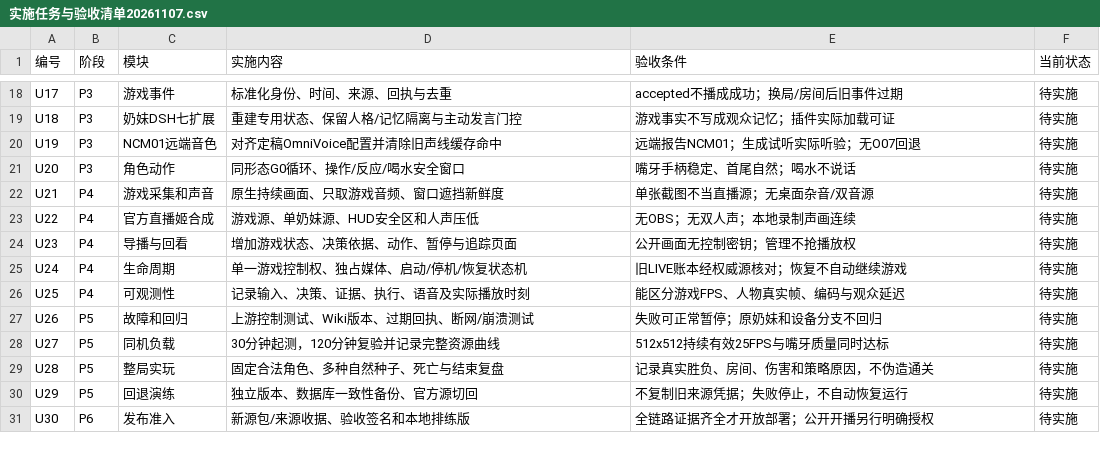
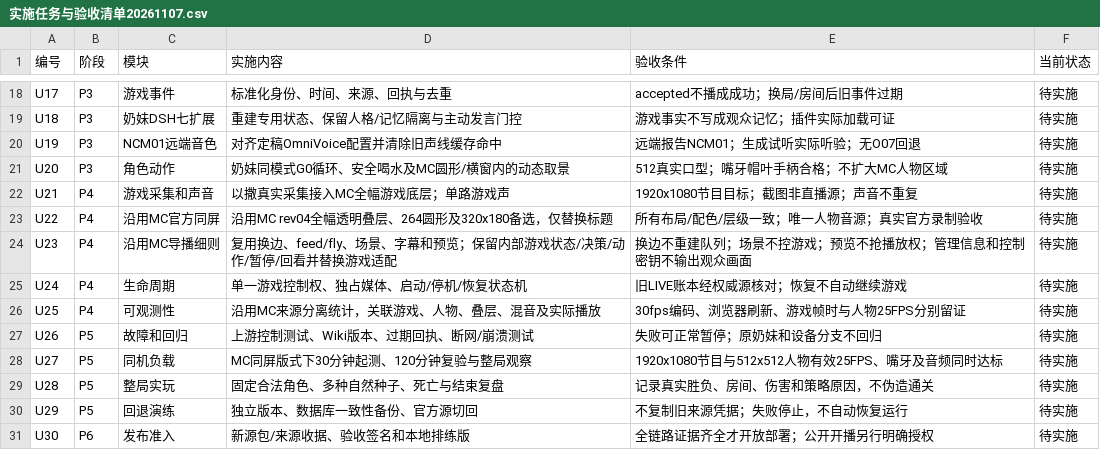
Before and after one commit to wikigsroom/Ai-Talk-Streamer, a CSV file: docs/issac/实施任务与验收清单20261107.csv, drawn as a sheet; only a part is shown, gaps mark what is left out.

Commit message:
docs(issac): reuse MC composition with title-only changes

```diff
--- a/docs/issac/实施任务与验收清单20261107.csv
+++ b/docs/issac/实施任务与验收清单20261107.csv
@@ -20,10 +20,10 @@ U18,P3,奶妹DSH七扩展,重建专用状态、保留人格/记忆隔离与主
 U19,P3,NCM01远端音色,对齐定稿OmniVoice配置并清除旧声线缓存命中,远端报告NCM01；生成试听实际听验；无O07回退,待实施
-U20,P3,角色动作,同形态G0循环、操作/反应/喝水安全窗口,嘴牙手柄稳定、首尾自然；喝水不说话,待实施
-U21,P4,游戏采集和声音,原生持续画面、只取游戏音频、窗口遮挡新鲜度,单张截图不当直播源；无桌面杂音/双音源,待实施
-U22,P4,官方直播姬合成,游戏源、单奶妹源、HUD安全区和人声压低,无OBS；无双人声；本地录制声画连续,待实施
-U23,P4,导播与回看,增加游戏状态、决策依据、动作、暂停与追踪页面,公开画面无控制密钥；管理不抢播放权,待实施
+U20,P3,角色动作,奶妹同模式G0循环、安全喝水及MC圆形/横窗内的动态取景,512真实口型；嘴牙帽叶手柄合格；不扩大MC人物区域,待实施
+U21,P4,游戏采集和声音,以撒真实采集接入MC全幅游戏底层；单路游戏声,1920x1080节目目标；截图非直播源；声音不重复,待实施
+U22,P4,沿用MC官方同屏,沿用MC rev04全幅透明叠层、264圆形及320x180备选，仅替换标题,所有布局/配色/层级一致；唯一人物音源；真实官方录制验收,待实施
+U23,P4,沿用MC导播细则,复用换边、feed/fly、场景、字幕和预览；保留内部游戏状态/决策/动作/暂停/回看并替换游戏适配,换边不重建队列；场景不控游戏；预览不抢播放权；管理信息和控制密钥不输出观众画面,待实施
 U24,P4,生命周期,单一游戏控制权、独占媒体、启动/停机/恢复状态机,旧LIVE账本经权威源核对；恢复不自动继续游戏,待实施
-U25,P4,可观测性,记录输入、决策、证据、执行、语音及实际播放时刻,能区分游戏FPS、人物真实帧、编码与观众延迟,待实施
+U25,P4,可观测性,沿用MC来源分离统计，关联游戏、人物、叠层、混音及实际播放,30fps编码、浏览器刷新、游戏帧时与人物25FPS分别留证,待实施
 U26,P5,故障和回归,上游控制测试、Wiki版本、过期回执、断网/崩溃测试,失败可正常暂停；原奶妹和设备分支不回归,待实施
-U27,P5,同机负载,30分钟起测，120分钟复验并记录完整资源曲线,512x512持续有效25FPS与嘴牙质量同时达标,待实施
+U27,P5,同机负载,MC同屏版式下30分钟起测、120分钟复验与整局观察,1920x1080节目与512x512人物有效25FPS、嘴牙及音频同时达标,待实施
 U28,P5,整局实玩,固定合法角色、多种自然种子、死亡与结束复盘,记录真实胜负、房间、伤害和策略原因，不伪造通关,待实施
```
Also changed, not shown: 11 other files.
